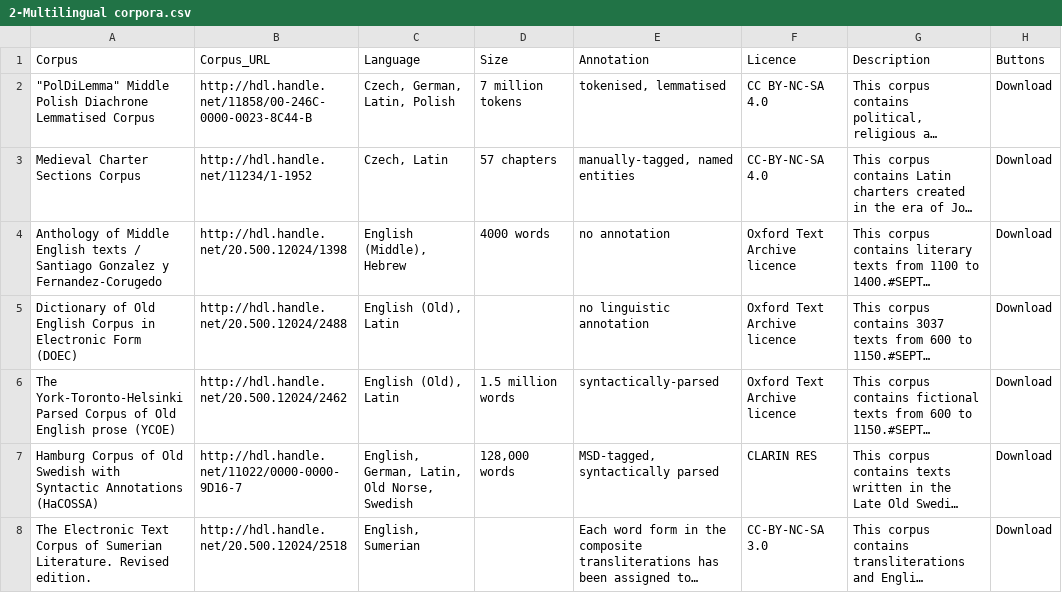
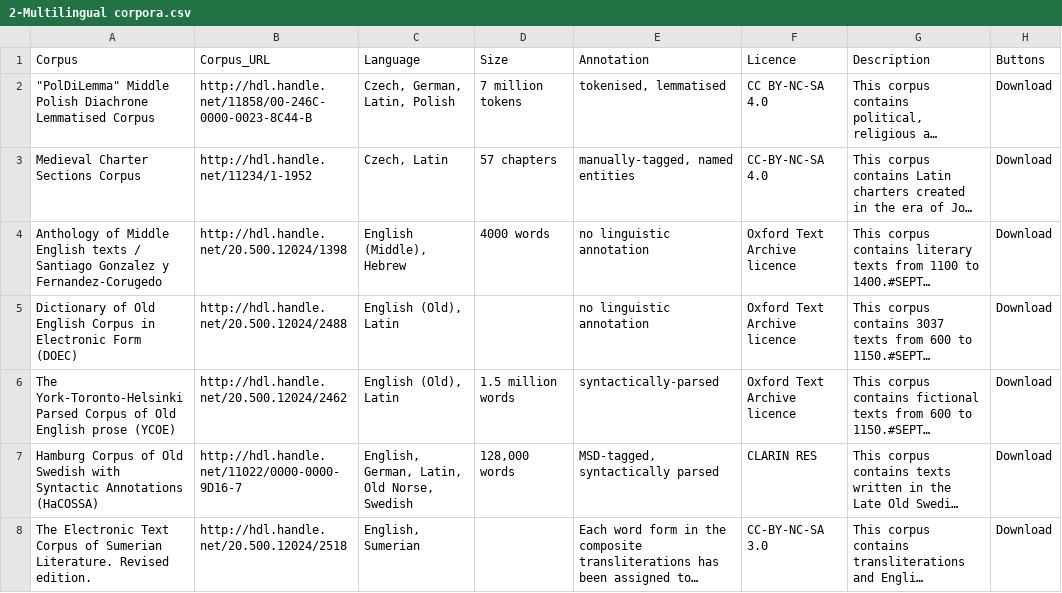
Before and after one commit to clarin-eric/resource-families-html-generator, a CSV file: resource_families/Historical corpora/1-Historical corpora in the CLARIN infrastructure/2-Multilingual corpora.csv, drawn as a sheet; only a part is shown; long unchanged cells end in …; the diff covers the shown part only; the diff names each change by its address in the sheet, - before the commit and + after, or states it on an @@ line.

Commit message:
Update 2-Multilingual corpora.csv

```diff
--- a/resource_families/Historical corpora/1-Historical corpora in the CLARIN infrastructure/2-Multilingual corpora.csv
+++ b/resource_families/Historical corpora/1-Historical corpora in the CLARIN infrastructure/2-Multilingual corpora.csv
-E4 (Annotation): no annotation
+E4 (Annotation): no linguistic annotation
```
Also changed, not shown: 4 edited cells elsewhere in this file.
